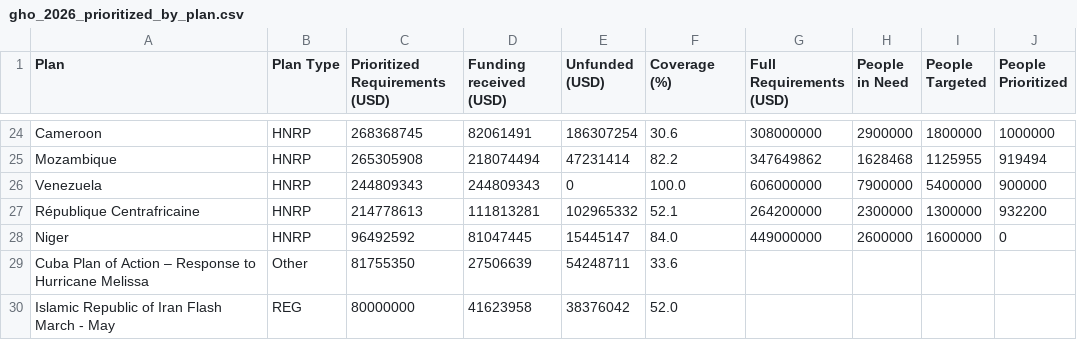
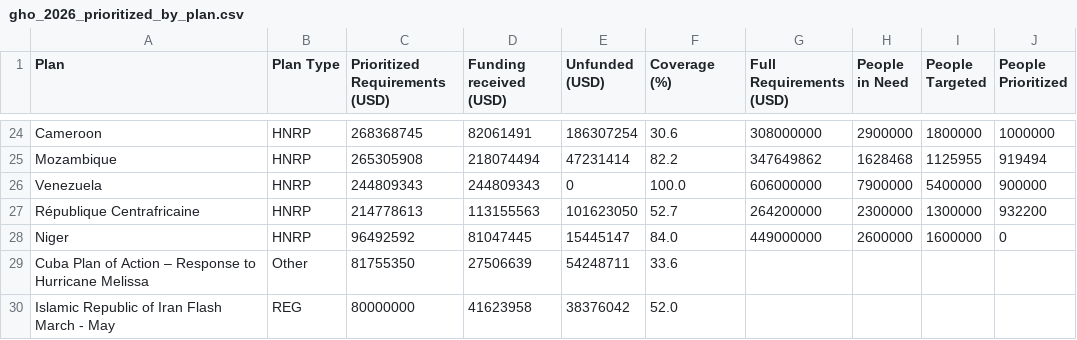
Before and after one commit to UN-OCHA/gho-prioritized-tracker-BDU, a CSV file: output/gho_2026_prioritized_by_plan.csv, drawn as a sheet; only a part is shown, gaps mark what is left out; the diff covers the shown part only.

```diff
--- a/output/gho_2026_prioritized_by_plan.csv
+++ b/output/gho_2026_prioritized_by_plan.csv
@@ -26,3 +26,3 @@ Mozambique,HNRP,265305908,218074494,47231414,82.2,347649862,1628468,1125955,9194
 Venezuela,HNRP,244809343,244809343,0,100.0,606000000,7900000,5400000,900000
-République Centrafricaine,HNRP,214778613,111813281,102965332,52.1,264200000,2300000,1300000,932200
+République Centrafricaine,HNRP,214778613,113155563,101623050,52.7,264200000,2300000,1300000,932200
 Niger,HNRP,96492592,81047445,15445147,84.0,449000000,2600000,1600000,0
```
Also changed, not shown: 16 edited cells elsewhere in this file, 2 other files.
